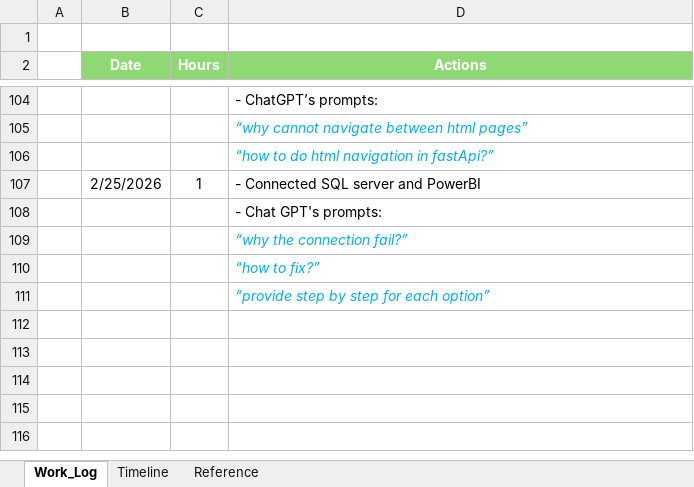
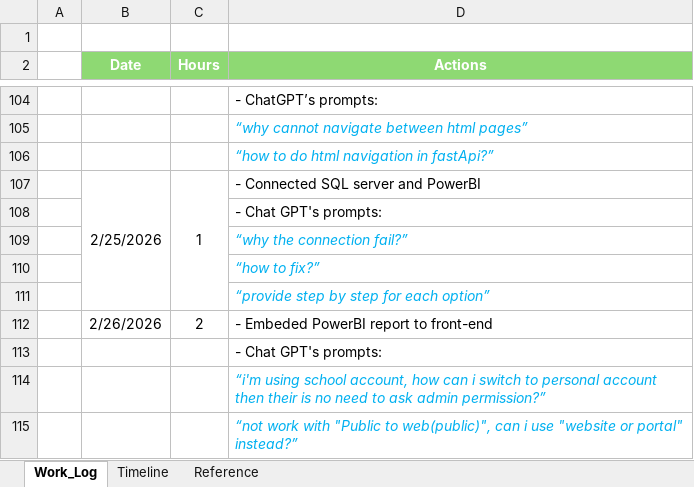
Before and after one commit to Hugh-Trann/-W26_4495_S2_HughT, an Excel workbook: DocumentsAndReports/0. WorkLog_Charts.xlsx, sheet Work_Log, drawn as a sheet; only a part is shown, gaps mark what is left out; values as stored, in another font and other column widths than the file's, no borders; the diff names each change by its address in the sheet, - before the commit and + after, or states it on an @@ line.

Commit message:
embeded PowerBBI report to dashboard.html

```diff
--- a/DocumentsAndReports/0. WorkLog_Charts.xlsx (sheet Work_Log)
+++ b/DocumentsAndReports/0. WorkLog_Charts.xlsx (sheet Work_Log)
+B107:B111 merged
+C107:C111 merged
+row 112:  | 2/26/2026 | 2 | - Embeded PowerBI report to front-end
+row 113:  |  |  | - Chat GPT's prompts:
+row 114:  |  |  | “i'm using school account, how can i switch to personal account then their is no need to ask admin permission?”
+row 115:  |  |  | “not work with "Public to web(public)", can i use "website or portal" instead?”
```
Also changed, not shown: sheet Reference, 2 other files.
